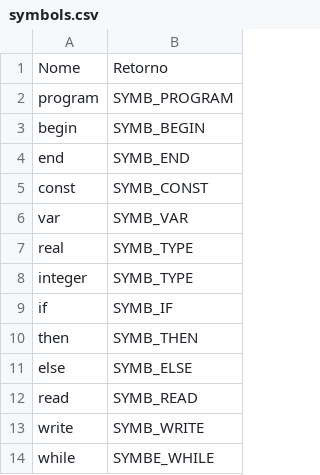
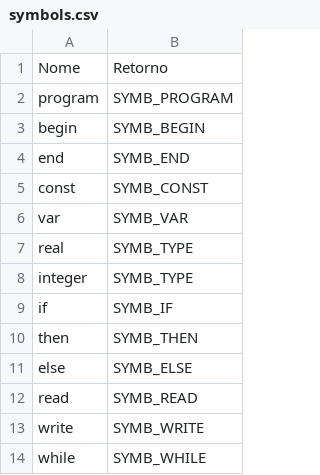
Before and after one commit to holondo/Theory-of-Computation-and-Compilers, a CSV file: Project/Lexical_Analyser/sample/symbols.csv, drawn as a sheet.

Commit message:
Table os symbols, rearranged

```diff
--- a/Project/Lexical_Analyser/sample/symbols.csv
+++ b/Project/Lexical_Analyser/sample/symbols.csv
@@ -13,2 +13,2 @@ read,SYMB_READ
 write,SYMB_WRITE
-while,SYMBE_WHILE
+while,SYMB_WHILE
```
